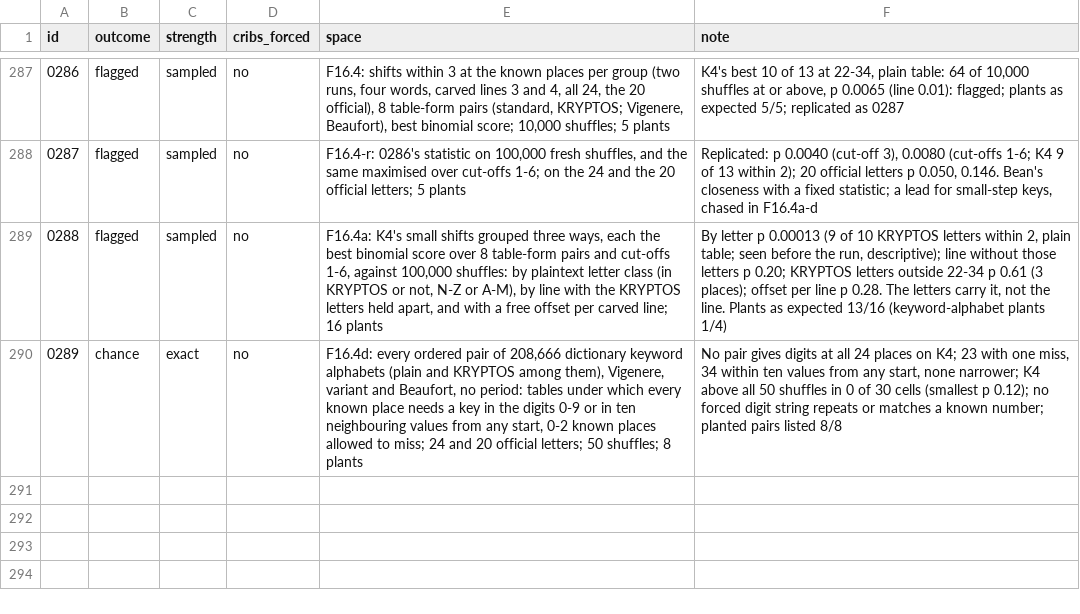
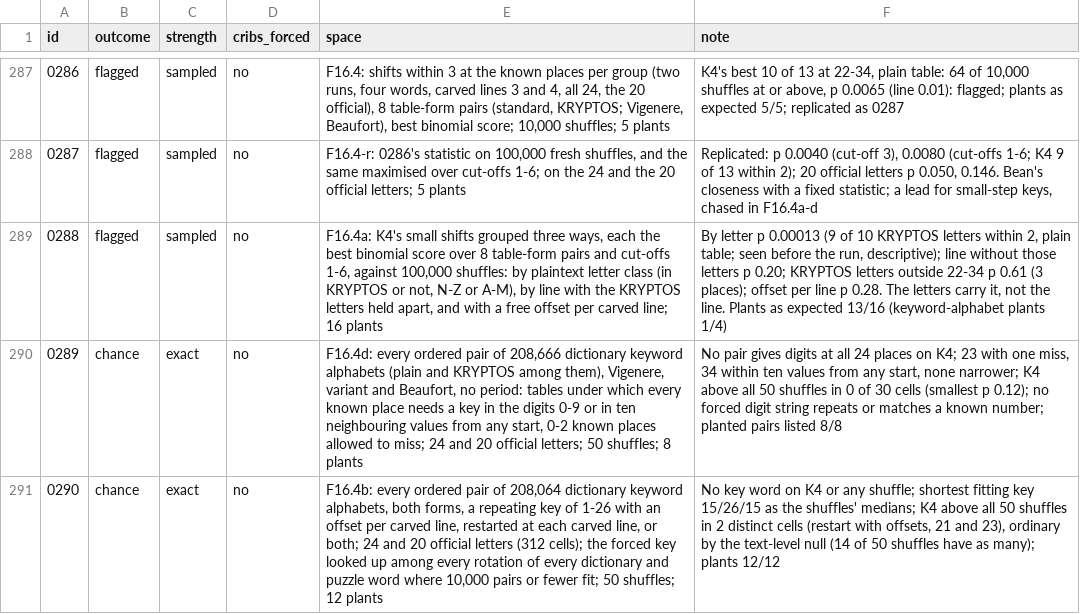
Before and after one commit to akaalias/k4, a TSV file: grades.tsv, drawn as a sheet; only a part is shown, gaps mark what is left out; the diff names each change by its address in the sheet, - before the commit and + after, or states it on an @@ line.

```diff
--- a/grades.tsv
+++ b/grades.tsv
+row 291: 0290 | chance | exact | no | F16.4b: every ordered pair of 208,064 dictionary keyword alphabets, both forms, a repeating key of 1-26 with an offset per carved line, restarted at each carved line, or both; 24 and 20 official letters (312 cells); the forced key looked up among every rotation of every dictionary and puzzle word where 10,000 pairs or fewer fit; 50 shuffles; 12 plants | No key word on K4 or any shuffle; shortest fitting key 15/26/15 as the shuffles' medians; K4 above all 50 shuffles in 2 distinct cells (restart with offsets, 21 and 23), ordinary by the text-level null (14 of 50 shuffles have as many); plants 12/12
```
Also changed, not shown: 9 other files.
